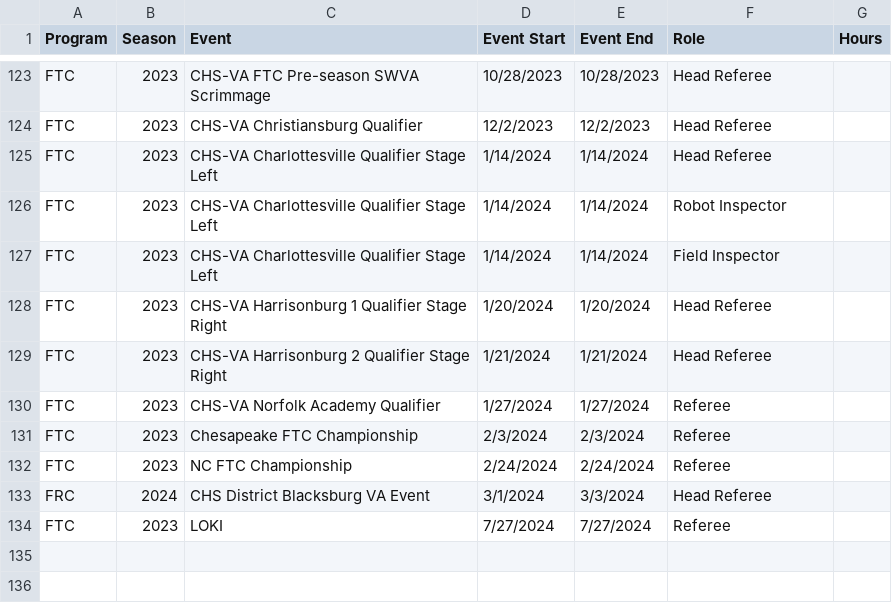
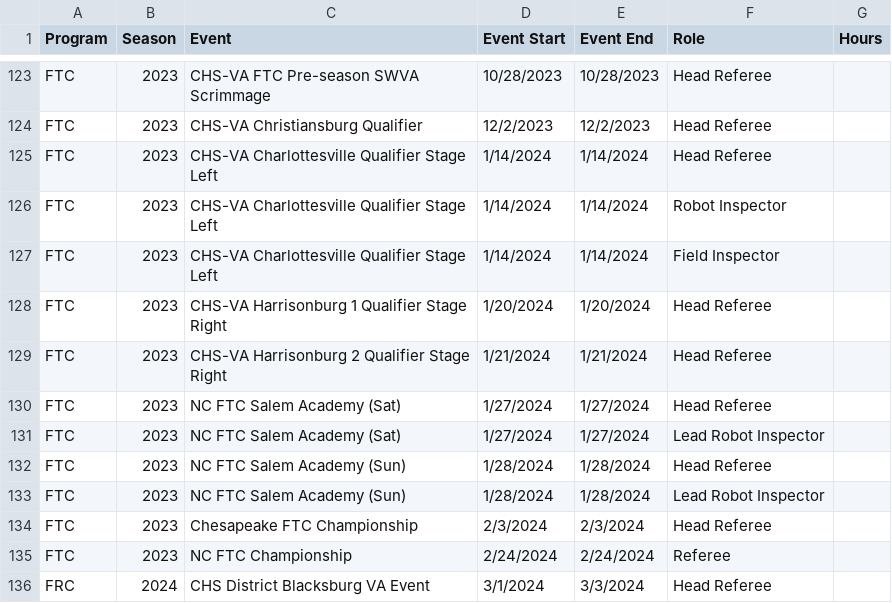
Before and after one commit to adwiii/adwiii.github.io, a CSV file: markdown_generator/first_volunteer_history.csv, drawn as a sheet; only a part is shown, gaps mark what is left out.

Commit message:
Update volunteering

```diff
--- a/markdown_generator/first_volunteer_history.csv
+++ b/markdown_generator/first_volunteer_history.csv
@@ -129,6 +129,8 @@ FTC,2023,CHS-VA Harrisonburg 1 Qualifier Stage Right,1/20/2024, 1/20/2024,Head R
 FTC,2023,CHS-VA Harrisonburg 2 Qualifier Stage Right,1/21/2024, 1/21/2024,Head Referee,
-FTC,2023,CHS-VA Norfolk Academy Qualifier,1/27/2024, 1/27/2024,Referee,
-FTC,2023,Chesapeake FTC Championship,2/3/2024, 2/3/2024,Referee,
+FTC,2023,NC FTC Salem Academy (Sat),1/27/2024, 1/27/2024,Head Referee,
+FTC,2023,NC FTC Salem Academy (Sat),1/27/2024, 1/27/2024,Lead Robot Inspector,
+FTC,2023,NC FTC Salem Academy (Sun),1/28/2024, 1/28/2024,Head Referee,
+FTC,2023,NC FTC Salem Academy (Sun),1/28/2024, 1/28/2024,Lead Robot Inspector,
+FTC,2023,Chesapeake FTC Championship,2/3/2024, 2/3/2024,Head Referee,
 FTC,2023,NC FTC Championship,2/24/2024, 2/24/2024,Referee,
 FRC,2024,CHS District Blacksburg VA Event,3/1/2024, 3/3/2024,Head Referee,
-FTC,2023,LOKI,7/27/2024,7/27/2024,Referee,
```
Also changed, not shown: 1 other file.
